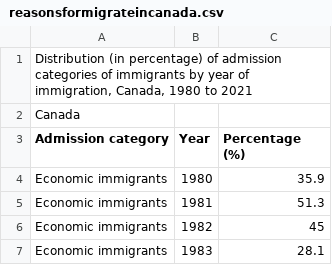
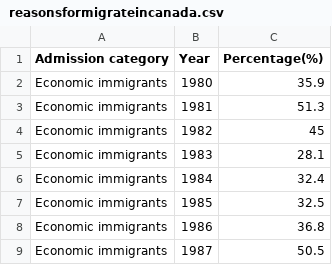
Before and after one commit to Ngoson2004/COS30045-Data-Visualisation, a CSV file: csv/reasonsformigrateincanada.csv, drawn as a sheet; only a part is shown; the shorter side is filled out with more unchanged rows.

```diff
--- a/csv/reasonsformigrateincanada.csv
+++ b/csv/reasonsformigrateincanada.csv
@@ -1,4 +1,2 @@
-"Distribution (in percentage) of admission categories of immigrants by year of immigration, Canada, 1980 to 2021",,
-Canada,,
-Admission category,Year,Percentage (%)
+Admission category,Year,Percentage(%)
 Economic immigrants,1980,35.9
```
Also changed, not shown: csv/AustraliaData.csv, 6 other files.
